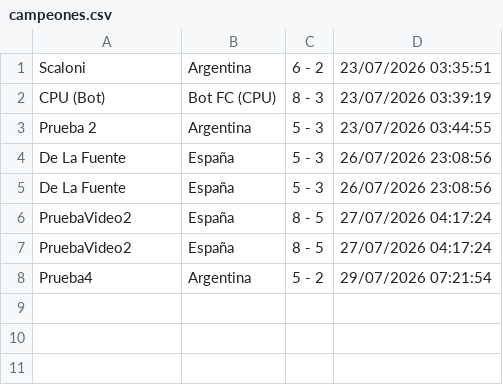
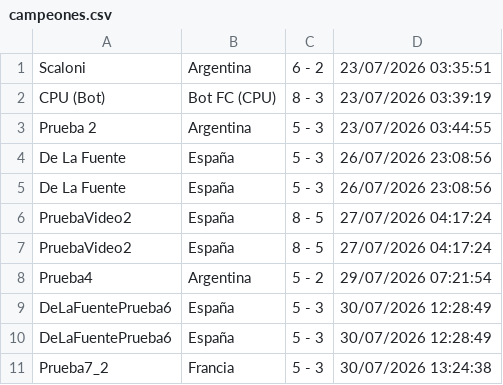
Before and after one commit to Legasov6/Metegol, a CSV file: recursos/campeones.csv, drawn as a sheet; the diff names each change by its address in the sheet, - before the commit and + after, or states it on an @@ line.

```diff
--- a/recursos/campeones.csv
+++ b/recursos/campeones.csv
+row 9: DeLaFuentePrueba6 | España | 5 - 3 | 30/07/2026 12:28:49
+row 10: DeLaFuentePrueba6 | España | 5 - 3 | 30/07/2026 12:28:49
+row 11: Prueba7_2 | Francia | 5 - 3 | 30/07/2026 13:24:38
```
Also changed, not shown: 27 other files.
